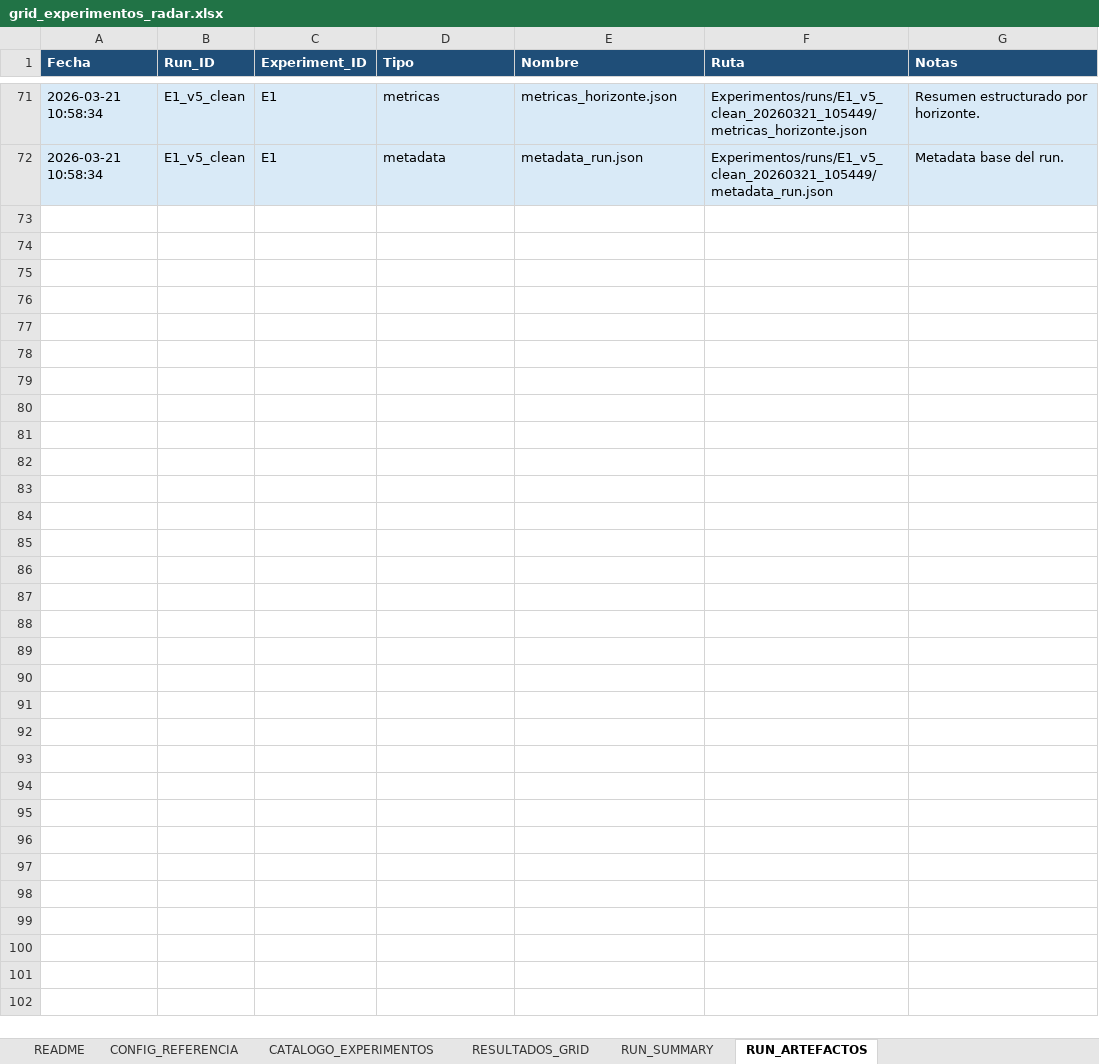
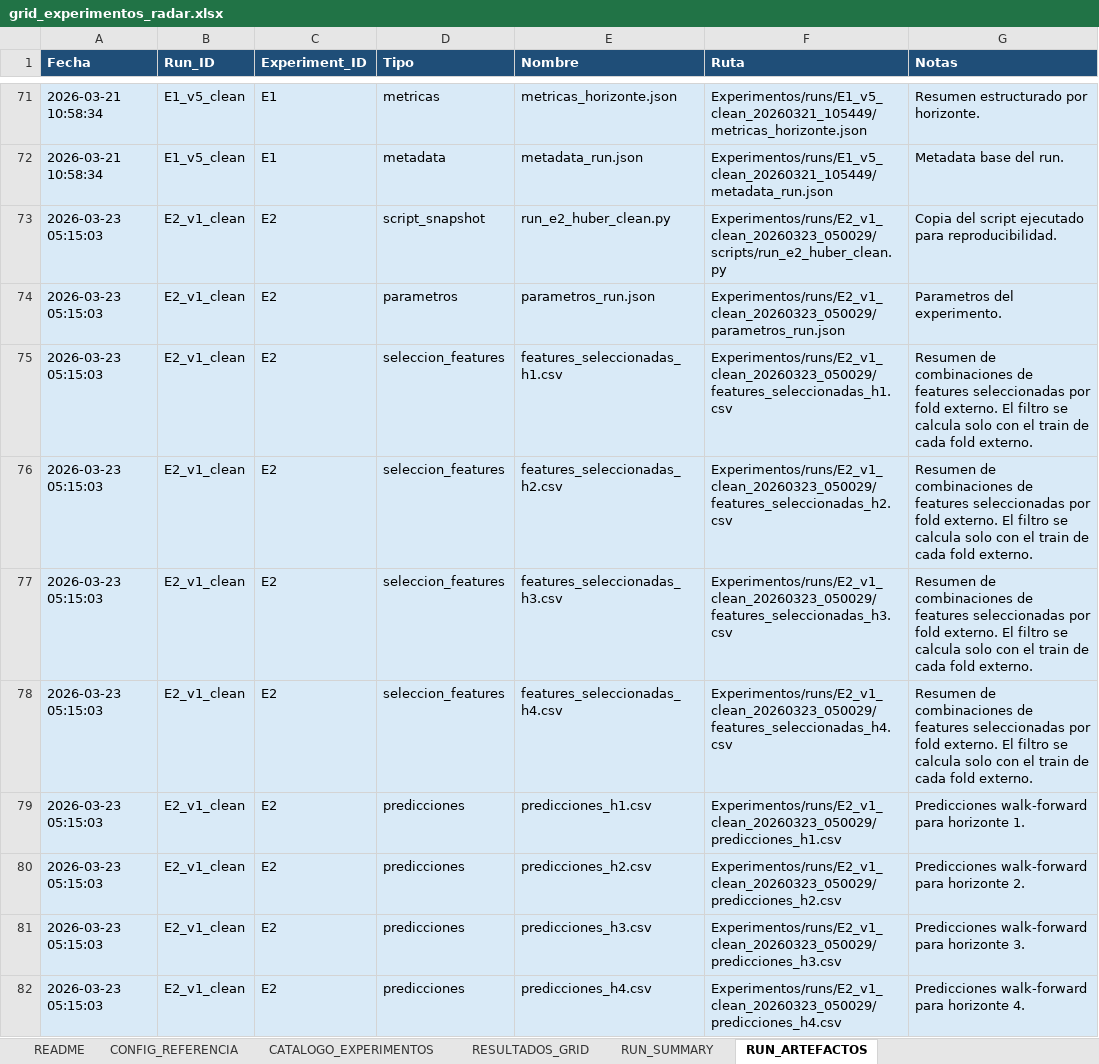
Before and after one commit to Eallier73/RAdAR, an Excel workbook: Experimentos/grid_experimentos_radar.xlsx, sheet RUN_ARTEFACTOS, drawn as a sheet; only a part is shown, gaps mark what is left out; values as stored, in another font and other column widths than the file's, no borders; the diff covers the shown part only; the diff names each change by its address in the sheet, - before the commit and + after, or states it on an @@ line.

```diff
--- a/Experimentos/grid_experimentos_radar.xlsx (sheet RUN_ARTEFACTOS)
+++ b/Experimentos/grid_experimentos_radar.xlsx (sheet RUN_ARTEFACTOS)
+row 73: 2026-03-23 05:15:03 | E2_v1_clean | E2 | script_snapshot | run_e2_huber_clean.py | Experimentos/runs/E2_v1_clean_20260323_050029/scripts/run_e2_huber_clean.py | Copia del script ejecutado para reproducibilidad.
+row 74: 2026-03-23 05:15:03 | E2_v1_clean | E2 | parametros | parametros_run.json | Experimentos/runs/E2_v1_clean_20260323_050029/parametros_run.json | Parametros del experimento.
+row 75: 2026-03-23 05:15:03 | E2_v1_clean | E2 | seleccion_features | features_seleccionadas_h1.csv | Experimentos/runs/E2_v1_clean_20260323_050029/features_seleccionadas_h1.csv | Resumen de combinaciones de features seleccionadas por fold externo. El filtro se calcula solo con el train de cada fold externo.
+row 76: 2026-03-23 05:15:03 | E2_v1_clean | E2 | seleccion_features | features_seleccionadas_h2.csv | Experimentos/runs/E2_v1_clean_20260323_050029/features_seleccionadas_h2.csv | Resumen de combinaciones de features seleccionadas por fold externo. El filtro se calcula solo con el train de cada fold externo.
+row 77: 2026-03-23 05:15:03 | E2_v1_clean | E2 | seleccion_features | features_seleccionadas_h3.csv | Experimentos/runs/E2_v1_clean_20260323_050029/features_seleccionadas_h3.csv | Resumen de combinaciones de features seleccionadas por fold externo. El filtro se calcula solo con el train de cada fold externo.
+row 78: 2026-03-23 05:15:03 | E2_v1_clean | E2 | seleccion_features | features_seleccionadas_h4.csv | Experimentos/runs/E2_v1_clean_20260323_050029/features_seleccionadas_h4.csv | Resumen de combinaciones de features seleccionadas por fold externo. El filtro se calcula solo con el train de cada fold externo.
+row 79: 2026-03-23 05:15:03 | E2_v1_clean | E2 | predicciones | predicciones_h1.csv | Experimentos/runs/E2_v1_clean_20260323_050029/predicciones_h1.csv | Predicciones walk-forward para horizonte 1.
+row 80: 2026-03-23 05:15:03 | E2_v1_clean | E2 | predicciones | predicciones_h2.csv | Experimentos/runs/E2_v1_clean_20260323_050029/predicciones_h2.csv | Predicciones walk-forward para horizonte 2.
+row 81: 2026-03-23 05:15:03 | E2_v1_clean | E2 | predicciones | predicciones_h3.csv | Experimentos/runs/E2_v1_clean_20260323_050029/predicciones_h3.csv | Predicciones walk-forward para horizonte 3.
+row 82: 2026-03-23 05:15:03 | E2_v1_clean | E2 | predicciones | predicciones_h4.csv | Experimentos/runs/E2_v1_clean_20260323_050029/predicciones_h4.csv | Predicciones walk-forward para horizonte 4.
```
Also changed, not shown: 37 added rows elsewhere in this sheet, sheet RESULTADOS_GRID, sheet RUN_SUMMARY, sheet CATALOGO_EXPERIMENTOS, sheet README, 57 other files.
